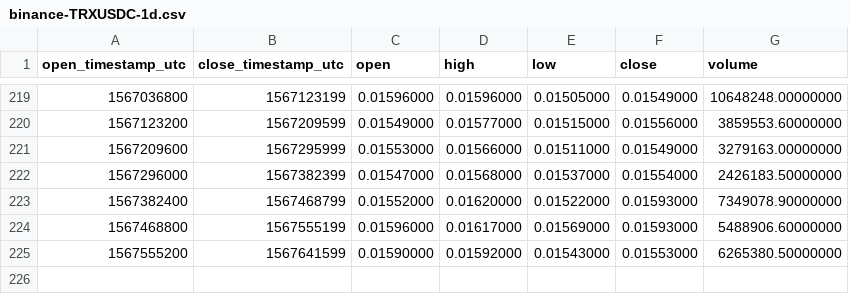
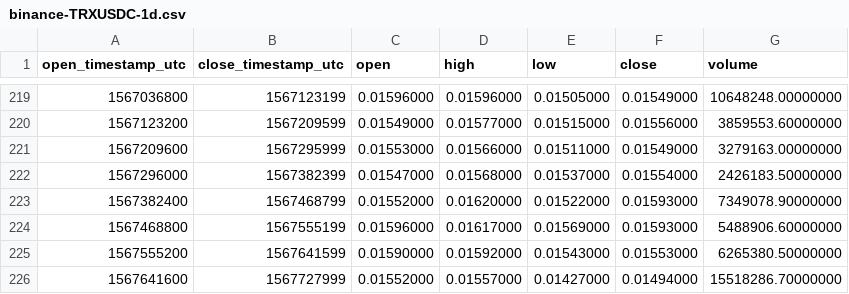
Before and after one commit to cryptobigbro/binance-TRXUSDC, a CSV file: binance-TRXUSDC-1d.csv, drawn as a sheet; only a part is shown, gaps mark what is left out; the diff names each change by its address in the sheet, - before the commit and + after, or states it on an @@ line.

```diff
--- a/binance-TRXUSDC-1d.csv
+++ b/binance-TRXUSDC-1d.csv
+row 226: 1567641600 | 1567727999 | 0.01552000 | 0.01557000 | 0.01427000 | 0.01494000 | 15518286.70000000
```
Also changed, not shown: binance-TRXUSDC-1h.csv.
